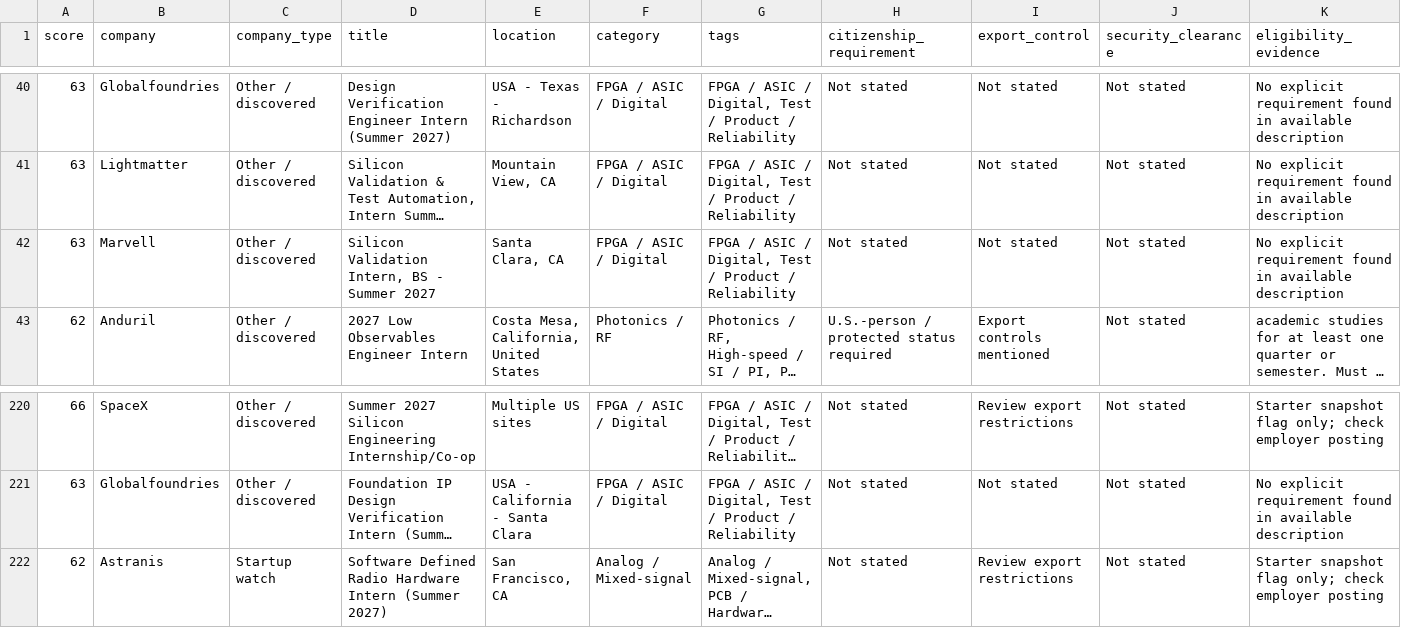
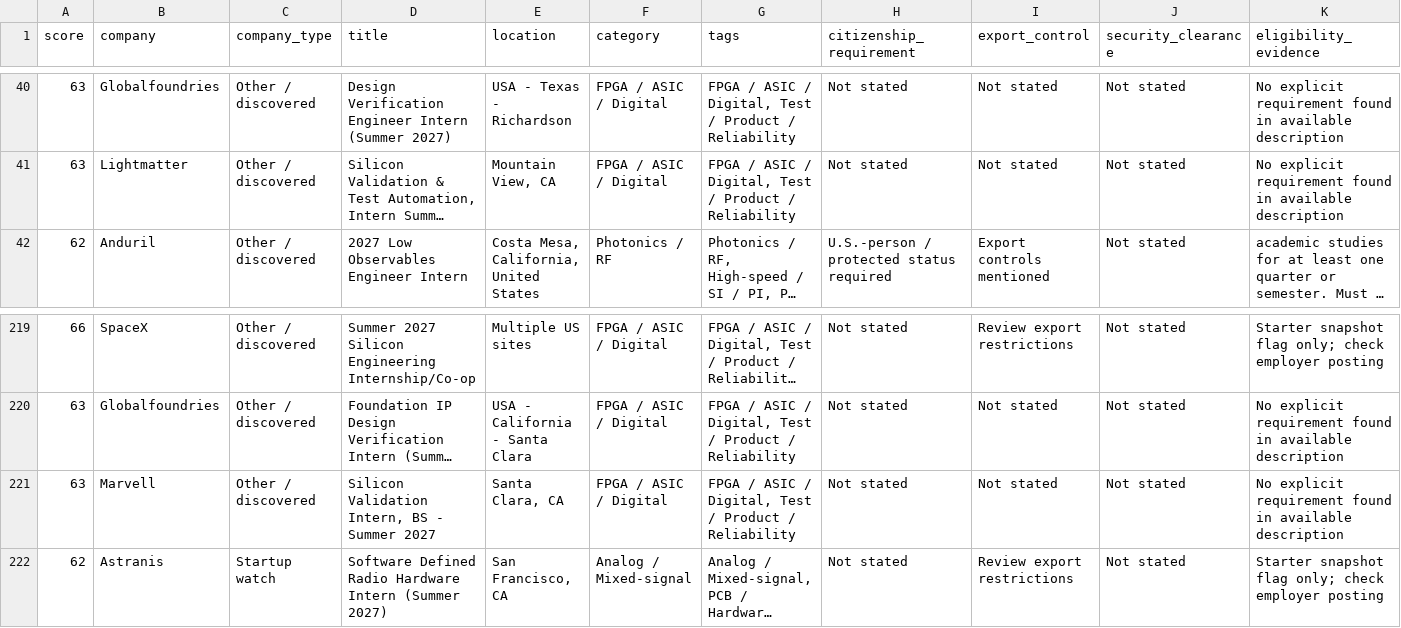
Before and after one commit to PolPichittanarak/summer-2027-ee-internship-radar, a CSV file: docs/internships.csv, drawn as a sheet; only a part is shown, gaps mark what is left out; long unchanged cells end in …; removed rows and columns are numbered as before the commit, all else as after; rows hold the shown columns only; the diff names each change by its address in the sheet, - before the commit and + after, or states it on an @@ line.

```diff
--- a/docs/internships.csv
+++ b/docs/internships.csv
-row 42: 63 | Marvell | Other / discovered | Silicon Validation Intern, BS - Summer 2027 | Santa Clara, CA | FPGA / ASIC / Digital | FPGA / ASIC / Digital, Test / Product / Reliability | Not stated | Not stated | Not stated | No explicit requirement found in available description
+row 221: 63 | Marvell | Other / discovered | Silicon Validation Intern, BS - Summer 2027 | Santa Clara, CA | FPGA / ASIC / Digital | FPGA / ASIC / Digital, Test / Product / Reliability | Not stated | Not stated | Not stated | No explicit requirement found in available description
```
Also changed, not shown: 5 other files.
